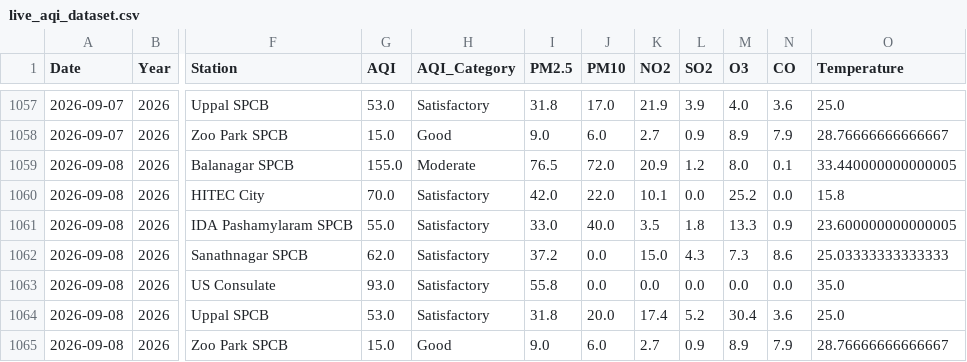
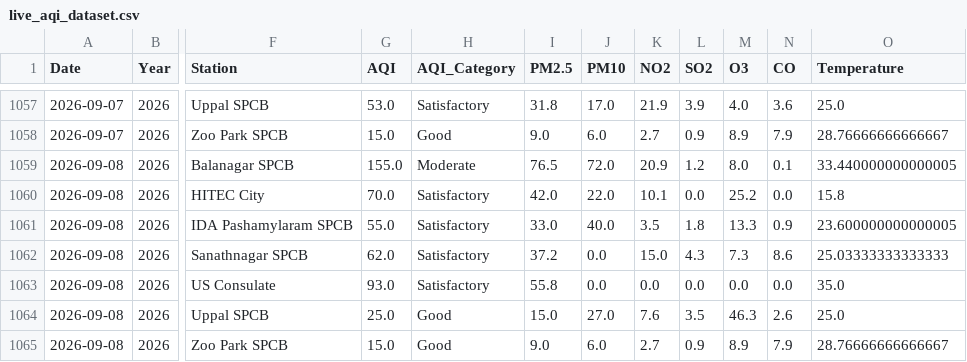
Before and after one commit to Rohan0639/aqi-prediction-ml, a CSV file: api/data/live_aqi_dataset.csv, drawn as a sheet; only a part is shown, gaps mark what is left out; the diff names each change by its address in the sheet, - before the commit and + after, or states it on an @@ line.

```diff
--- a/api/data/live_aqi_dataset.csv
+++ b/api/data/live_aqi_dataset.csv
-G1064 (AQI): 53.0
+G1064 (AQI): 25.0
-H1064 (AQI_Category): Satisfactory
+H1064 (AQI_Category): Good
-I1064 (PM2.5): 31.8
+I1064 (PM2.5): 15.0
-J1064 (PM10): 20.0
+J1064 (PM10): 27.0
-K1064 (NO2): 17.4
+K1064 (NO2): 7.6
-L1064 (SO2): 5.2
+L1064 (SO2): 3.5
-M1064 (O3): 30.4
+M1064 (O3): 46.3
-N1064 (CO): 3.6
+N1064 (CO): 2.6
```
Also changed, not shown: api/data/hyderabad_live_weather.csv.
